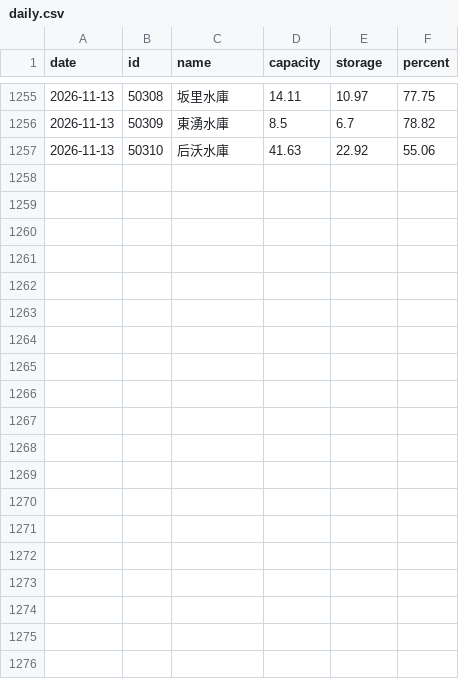
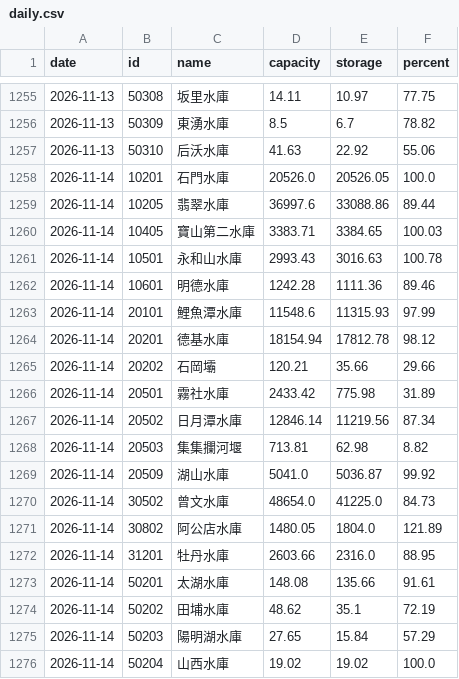
Before and after one commit to twranger-glitch/geo-taiwan, a CSV file: data/reservoirs/daily.csv, drawn as a sheet; only a part is shown, gaps mark what is left out; the diff covers the shown part only.

```diff
--- a/data/reservoirs/daily.csv
+++ b/data/reservoirs/daily.csv
@@ -1257 +1257,20 @@ date,id,name,capacity,storage,percent
 2026-11-13,50310,后沃水庫,41.63,22.92,55.06
+2026-11-14,10201,石門水庫,20526.0,20526.05,100.0
+2026-11-14,10205,翡翠水庫,36997.6,33088.86,89.44
+2026-11-14,10405,寶山第二水庫,3383.71,3384.65,100.03
+2026-11-14,10501,永和山水庫,2993.43,3016.63,100.78
+2026-11-14,10601,明德水庫,1242.28,1111.36,89.46
+2026-11-14,20101,鯉魚潭水庫,11548.6,11315.93,97.99
+2026-11-14,20201,德基水庫,18154.94,17812.78,98.12
+2026-11-14,20202,石岡壩,120.21,35.66,29.66
+2026-11-14,20501,霧社水庫,2433.42,775.98,31.89
+2026-11-14,20502,日月潭水庫,12846.14,11219.56,87.34
+2026-11-14,20503,集集攔河堰,713.81,62.98,8.82
+2026-11-14,20509,湖山水庫,5041.0,5036.87,99.92
+2026-11-14,30502,曾文水庫,48654.0,41225.0,84.73
+2026-11-14,30802,阿公店水庫,1480.05,1804.0,121.89
+2026-11-14,31201,牡丹水庫,2603.66,2316.0,88.95
+2026-11-14,50201,太湖水庫,148.08,135.66,91.61
+2026-11-14,50202,田埔水庫,48.62,35.1,72.19
+2026-11-14,50203,陽明湖水庫,27.65,15.84,57.29
+2026-11-14,50204,山西水庫,19.02,19.02,100.0
```
Also changed, not shown: 9 added rows and 4 edited cells elsewhere in this file, data/reservoirs/hourly.csv, 1 other file.
